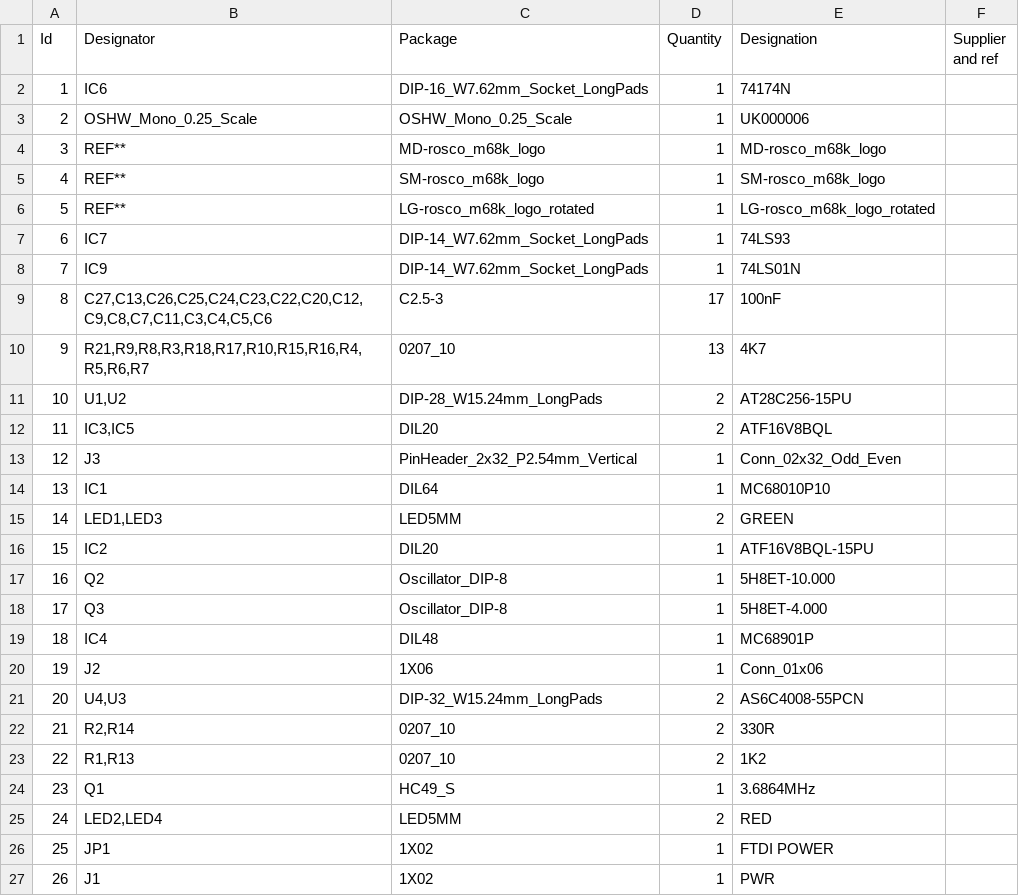
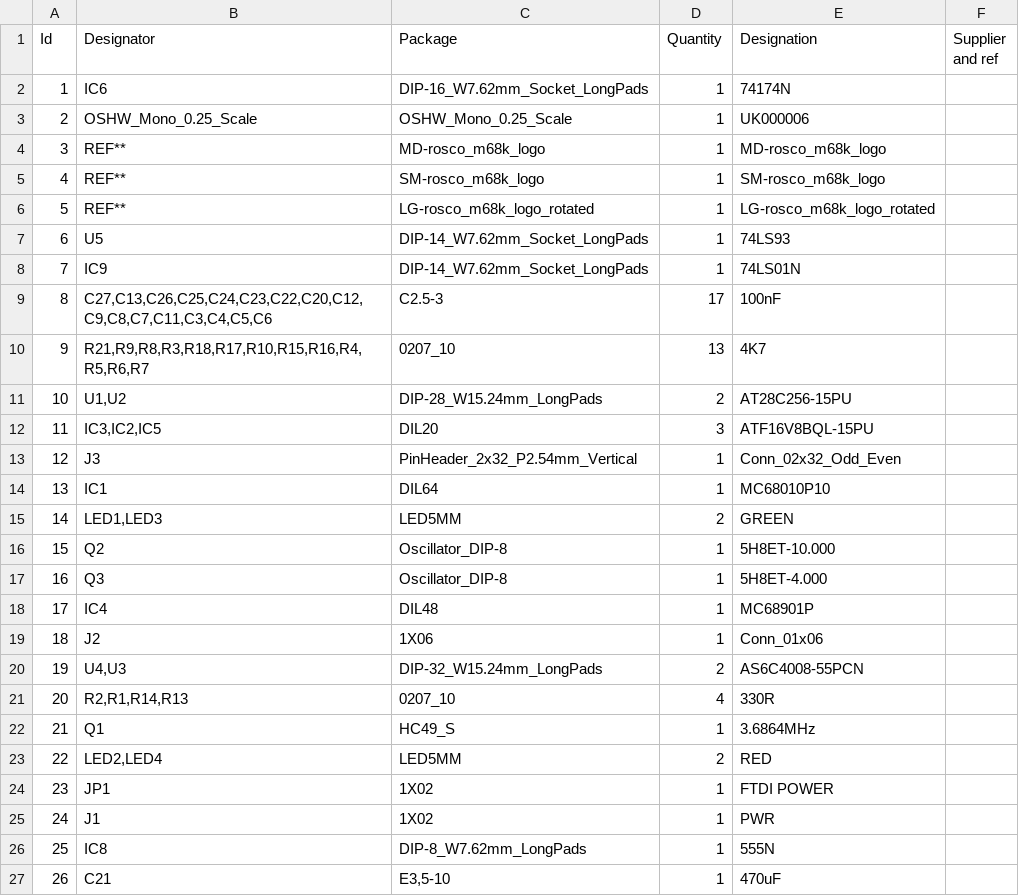
Before and after one commit to rosco-m68k/rosco_m68k, a CSV file: design/r1.2/kicad/rosco_m68k.csv, drawn as a sheet; only a part is shown; the shorter side is filled out with more unchanged rows; removed rows and columns are numbered as before the commit, all else as after; the diff names each change by its address in the sheet, - before the commit and + after, or states it on an @@ line.

```diff
--- a/design/r1.2/kicad/rosco_m68k.csv
+++ b/design/r1.2/kicad/rosco_m68k.csv
-B7 (Designator): IC7
+B7 (Designator): U5
-row 12: 11 | IC3,IC5 | DIL20 | 2 | ATF16V8BQL
+row 12: 11 | IC3,IC2,IC5 | DIL20 | 3 | ATF16V8BQL-15PU
-row 16: 15 | IC2 | DIL20 | 1 | ATF16V8BQL-15PU
@@ column A (Id) renumbered from row 16 down @@
-B21 (Designator): R2,R14
+B21 (Designator): R2,R1,R14,R13
-D21 (Quantity): 2
+D21 (Quantity): 4
-row 23: 22 | R1,R13 | 0207_10 | 2 | 1K2
```
Also changed, not shown: 3 other files.
